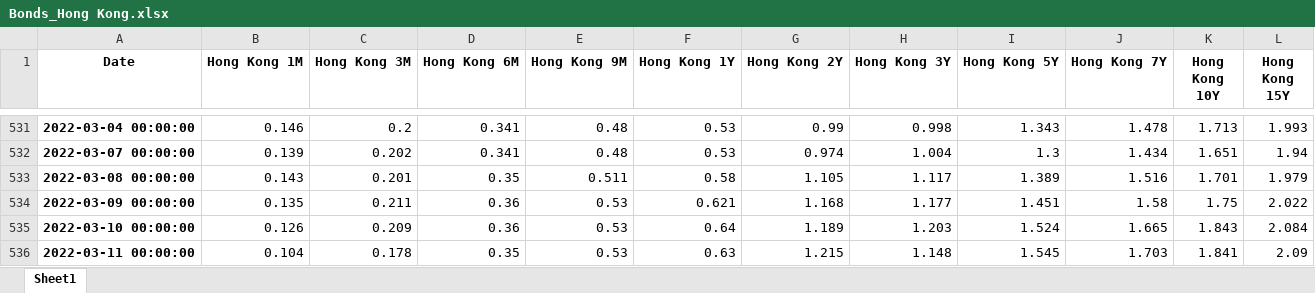
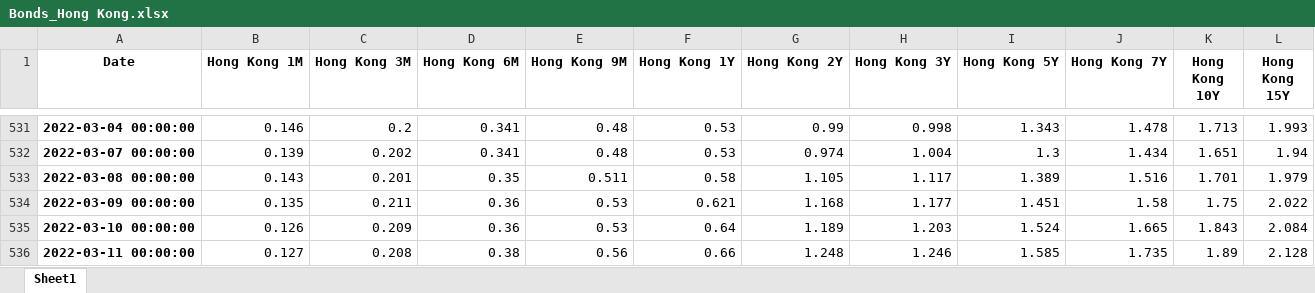
Before and after one commit to cober-data/curvature_database, an Excel workbook: Bonds_Hong Kong.xlsx, sheet Sheet1, drawn as a sheet; only a part is shown, gaps mark what is left out; values as stored, in another font and other column widths than the file's, no borders; the diff names each change by its address in the sheet, - before the commit and + after, or states it on an @@ line.

```diff
--- a/Bonds_Hong Kong.xlsx (sheet Sheet1)
+++ b/Bonds_Hong Kong.xlsx (sheet Sheet1)
-B536 (Hong Kong 1M): 0.104
+B536 (Hong Kong 1M): 0.127
-C536 (Hong Kong 3M): 0.178
+C536 (Hong Kong 3M): 0.208
-D536 (Hong Kong 6M): 0.35
+D536 (Hong Kong 6M): 0.38
-E536 (Hong Kong 9M): 0.53
+E536 (Hong Kong 9M): 0.56
-F536 (Hong Kong 1Y): 0.63
+F536 (Hong Kong 1Y): 0.66
-G536 (Hong Kong 2Y): 1.215
+G536 (Hong Kong 2Y): 1.248
-H536 (Hong Kong 3Y): 1.148
+H536 (Hong Kong 3Y): 1.246
-I536 (Hong Kong 5Y): 1.545
+I536 (Hong Kong 5Y): 1.585
-J536 (Hong Kong 7Y): 1.703
+J536 (Hong Kong 7Y): 1.735
-K536 (Hong Kong 10Y): 1.841
+K536 (Hong Kong 10Y): 1.89
-L536 (Hong Kong 15Y): 2.09
+L536 (Hong Kong 15Y): 2.128
```
Also changed, not shown: Bonds_Australia.xlsx, Bonds_India.xlsx, 39 other files.
